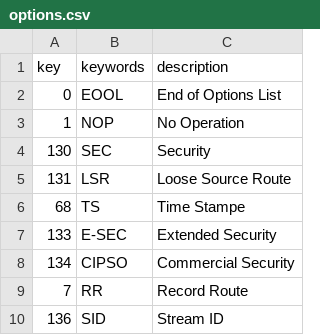
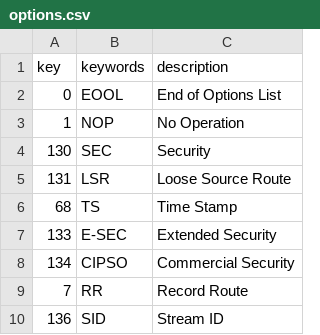
Before and after one commit to sjb-ch1mp/bahdulator, a CSV file: app/src/main/java/ch1mp/bahdulator/protocols/data/ip/options.csv, drawn as a sheet; only a part is shown.

```diff
--- a/app/src/main/java/ch1mp/bahdulator/protocols/data/ip/options.csv
+++ b/app/src/main/java/ch1mp/bahdulator/protocols/data/ip/options.csv
@@ -5,3 +5,3 @@ key,keywords,description
 131,LSR,Loose Source Route
-68,TS,Time Stampe
+68,TS,Time Stamp
 133,E-SEC,Extended Security
```
Also changed, not shown: app/src/main/java/ch1mp/bahdulator/protocols/data/dns/rr_types.csv, app/src/main/java/ch1mp/bahdulator/protocols/data/ip/protocols.csv, 7 other files.
